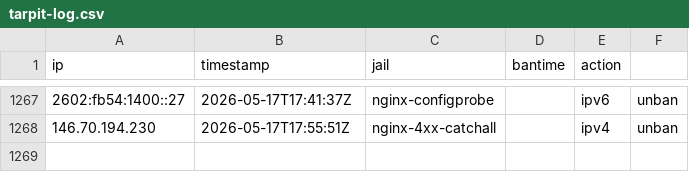
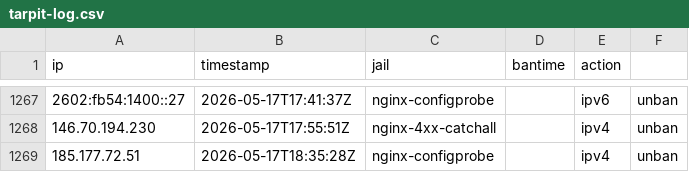
Before and after one commit to mperrins-demo/EDL, a CSV file: tarpit-log.csv, drawn as a sheet; only a part is shown, gaps mark what is left out.

Commit message:
unban 185.177.72.51 (nginx-configprobe)

```diff
--- a/tarpit-log.csv
+++ b/tarpit-log.csv
@@ -1268 +1268,2 @@ ip,timestamp,jail,bantime,action
 146.70.194.230,2026-05-17T17:55:51Z,nginx-4xx-catchall,,ipv4,unban
+185.177.72.51,2026-05-17T18:35:28Z,nginx-configprobe,,ipv4,unban
```
Also changed, not shown: 2 other files.
